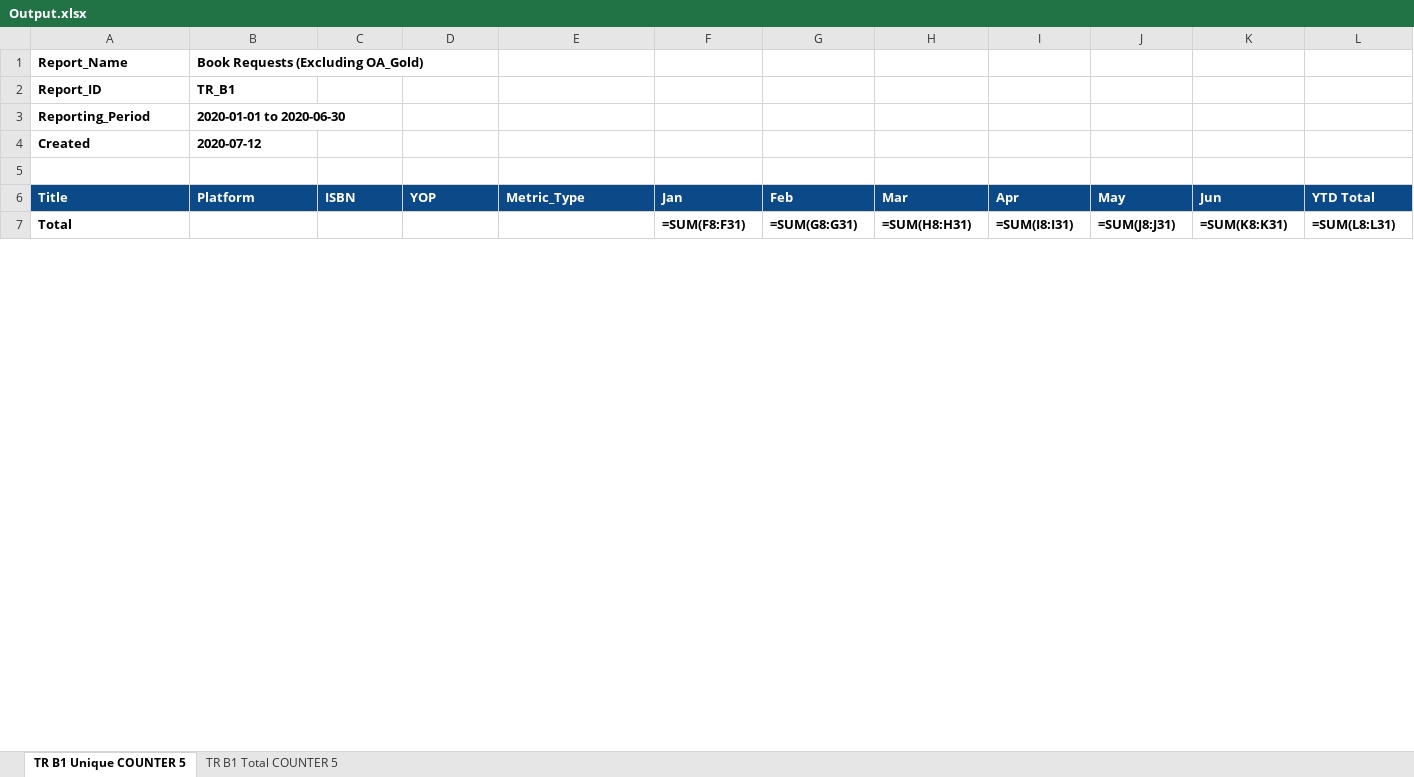
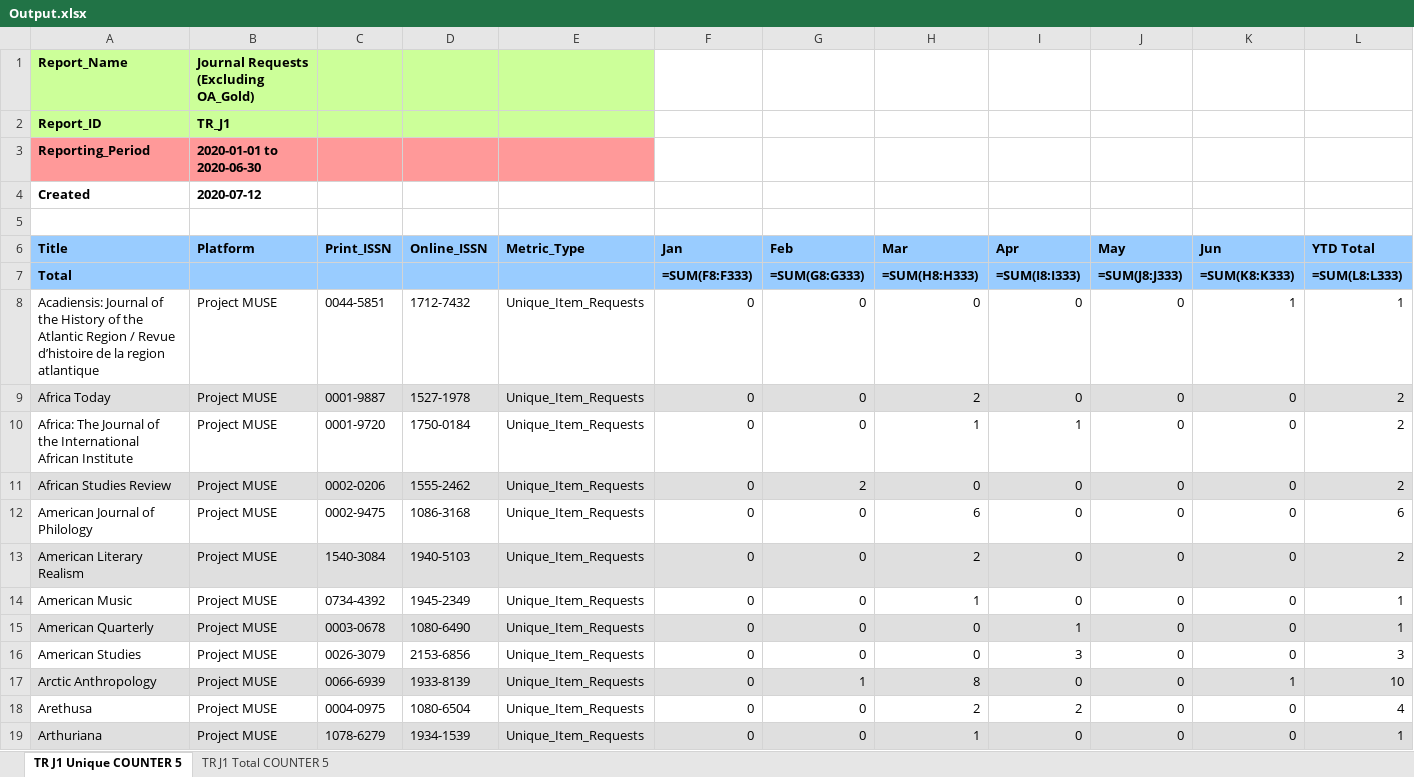
Before and after one commit to Ideopunk/COUNTER-formatter, an Excel workbook: Output.xlsx, sheet TR J1 Unique COUNTER 5, drawn as a sheet; only a part is shown; values as stored, in another font and other column widths than the file's, no borders; formulas without a stored value are shown as written; the diff covers the shown part only; the diff names each change by its address in the sheet, - before the commit and + after, or states it on an @@ line.

```diff
--- a/Output.xlsx (sheet TR J1 Unique COUNTER 5)
+++ b/Output.xlsx (sheet TR J1 Unique COUNTER 5)
-sheet tab: TR B1 Unique COUNTER 5
+sheet tab: TR J1 Unique COUNTER 5
-sheet tab: TR B1 Total COUNTER 5
+sheet tab: TR J1 Total COUNTER 5
-A1:E2 fill: none
+A1:E2 fill: #CCFF99
-B1 (Platform): Book Requests (Excluding OA_Gold)
+B1 (Platform): Journal Requests (Excluding OA_Gold)
-B2 (Platform): TR_B1
+B2 (Platform): TR_J1
-A3:E3 fill: none
+A3:E3 fill: #FF9999
@@ A6:L6 fill: #0C4989 → #99CCFF, text colour: #FFFFFF → black @@
-C6: ISBN
+C6: Print_ISSN
-D6: YOP
+D6: Online_ISSN
-A7:L7 fill: none
+A7:L7 fill: #99CCFF
-F7 (Jan): =SUM(F8:F31)
+F7 (Jan): =SUM(F8:F333)
-G7 (Feb): =SUM(G8:G31)
+G7 (Feb): =SUM(G8:G333)
-H7 (Mar): =SUM(H8:H31)
+H7 (Mar): =SUM(H8:H333)
-I7 (Apr): =SUM(I8:I31)
+I7 (Apr): =SUM(I8:I333)
-J7 (May): =SUM(J8:J31)
+J7 (May): =SUM(J8:J333)
-K7 (Jun): =SUM(K8:K31)
+K7 (Jun): =SUM(K8:K333)
-L7 (YTD Total): =SUM(L8:L31)
+L7 (YTD Total): =SUM(L8:L333)
+row 8: Acadiensis: Journal of the History of the Atlantic Region / Revue d’histoire de la region atlantique | Project MUSE | 0044-5851 | 1712-7432 | Unique_Item_Requests | 0 | 0 | 0 | 0 | 0 | 1 | 1
+row 9: Africa Today | Project MUSE | 0001-9887 | 1527-1978 | Unique_Item_Requests | 0 | 0 | 2 | 0 | 0 | 0 | 2
+row 10: Africa: The Journal of the International African Institute | Project MUSE | 0001-9720 | 1750-0184 | Unique_Item_Requests | 0 | 0 | 1 | 1 | 0 | 0 | 2
+row 11: African Studies Review | Project MUSE | 0002-0206 | 1555-2462 | Unique_Item_Requests | 0 | 2 | 0 | 0 | 0 | 0 | 2
+row 12: American Journal of Philology | Project MUSE | 0002-9475 | 1086-3168 | Unique_Item_Requests | 0 | 0 | 6 | 0 | 0 | 0 | 6
+row 13: American Literary Realism | Project MUSE | 1540-3084 | 1940-5103 | Unique_Item_Requests | 0 | 0 | 2 | 0 | 0 | 0 | 2
+row 14: American Music | Project MUSE | 0734-4392 | 1945-2349 | Unique_Item_Requests | 0 | 0 | 1 | 0 | 0 | 0 | 1
+row 15: American Quarterly | Project MUSE | 0003-0678 | 1080-6490 | Unique_Item_Requests | 0 | 0 | 0 | 1 | 0 | 0 | 1
+row 16: American Studies | Project MUSE | 0026-3079 | 2153-6856 | Unique_Item_Requests | 0 | 0 | 0 | 3 | 0 | 0 | 3
+row 17: Arctic Anthropology | Project MUSE | 0066-6939 | 1933-8139 | Unique_Item_Requests | 0 | 1 | 8 | 0 | 0 | 1 | 10
+row 18: Arethusa | Project MUSE | 0004-0975 | 1080-6504 | Unique_Item_Requests | 0 | 0 | 2 | 2 | 0 | 0 | 4
+row 19: Arthuriana | Project MUSE | 1078-6279 | 1934-1539 | Unique_Item_Requests | 0 | 0 | 1 | 0 | 0 | 0 | 1
```
Also changed, not shown: 139 added rows, 48 edited cells and cell formats elsewhere in this sheet, sheet TR J1 Total COUNTER 5, 1 other file.
